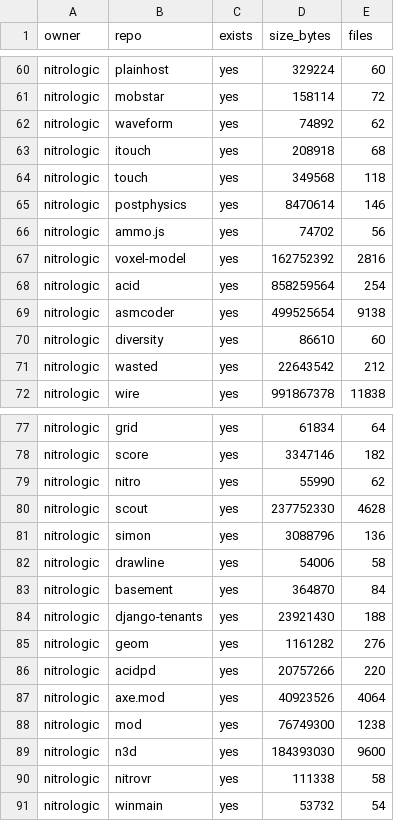
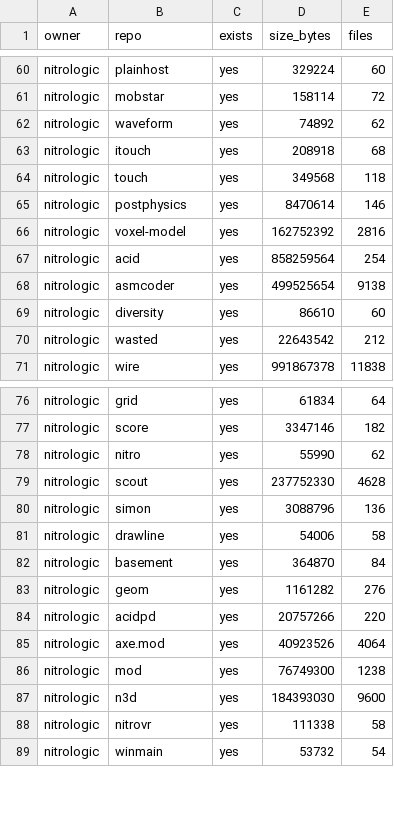
Before and after one commit to nitrologic/fountain, a CSV file: nitro/nitro_repos_stats.csv, drawn as a sheet; only a part is shown, gaps mark what is left out.

Commit message:
nitro strip ammo.js

```diff
--- a/nitro/nitro_repos_stats.csv
+++ b/nitro/nitro_repos_stats.csv
@@ -65,3 +65,2 @@ nitrologic,touch,yes,349568,118
 nitrologic,postphysics,yes,8470614,146
-nitrologic,ammo.js,yes,74702,56
 nitrologic,voxel-model,yes,162752392,2816
@@ -83,3 +82,2 @@ nitrologic,drawline,yes,54006,58
 nitrologic,basement,yes,364870,84
-nitrologic,django-tenants,yes,23921430,188
 nitrologic,geom,yes,1161282,276
```
Also changed, not shown: nitro/nitro_repos.csv, nitro/nitro_repos_info.csv, 6 other files.
